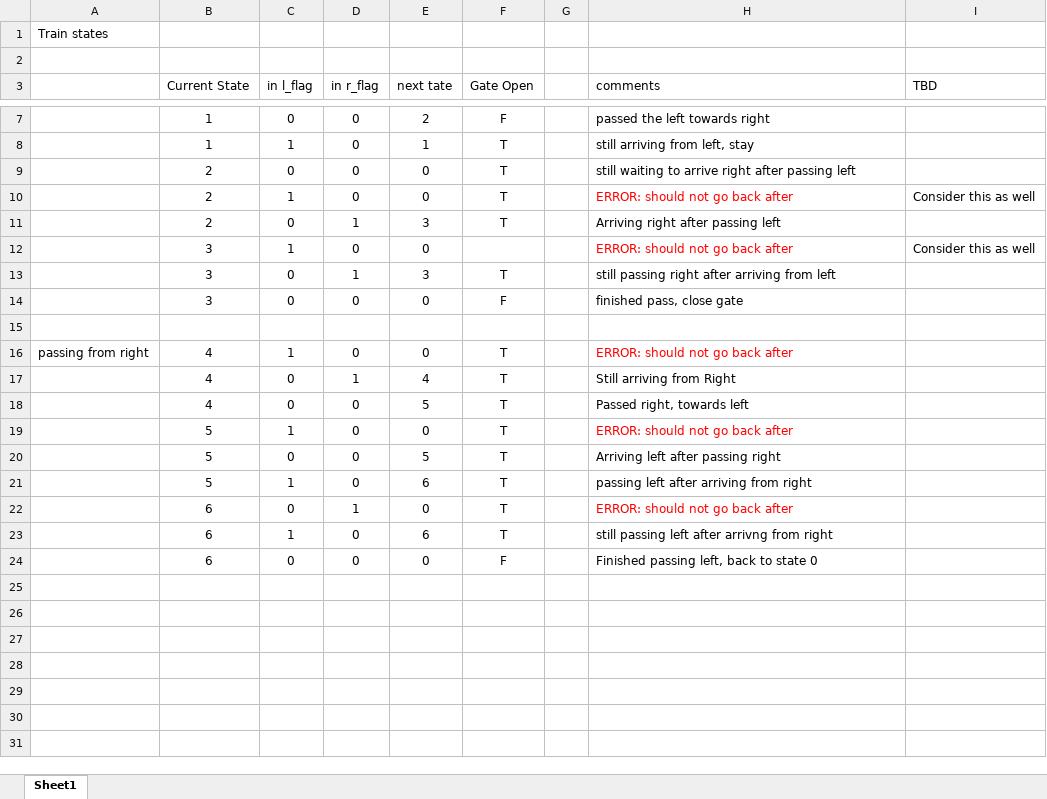
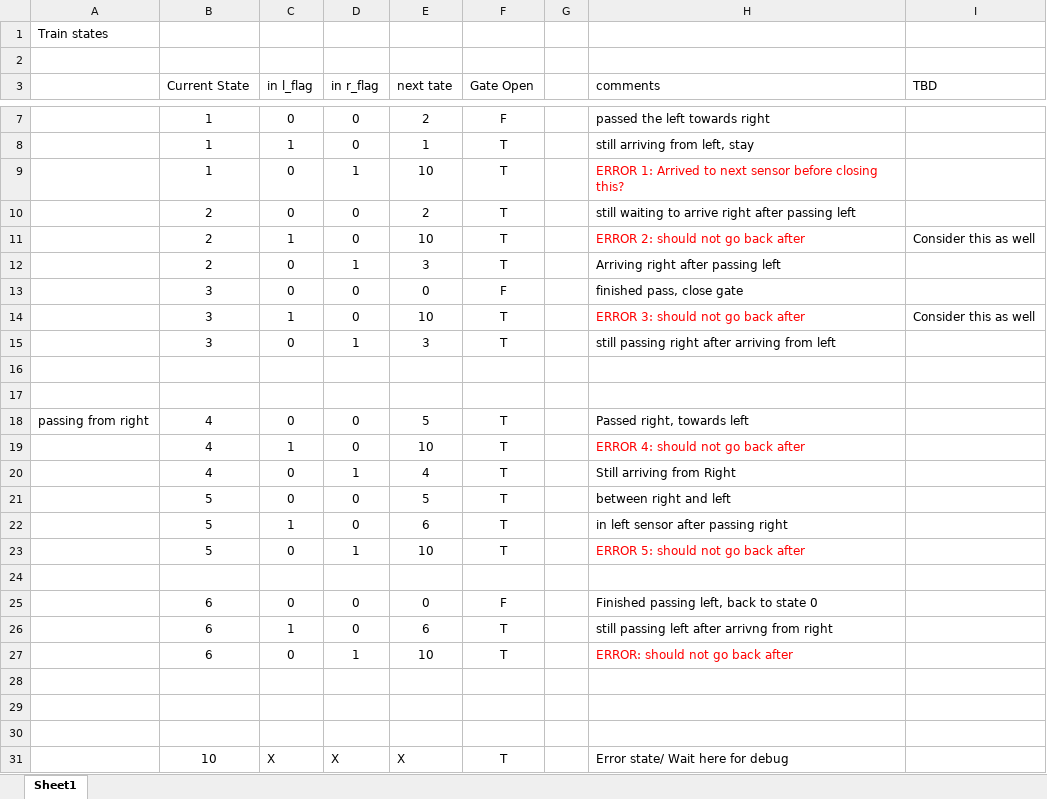
Before and after one commit to YigalB1/Train_Road_Blocker_Wemos, an Excel workbook: US_SErvo_WEMOS_states.xlsx, sheet Sheet1, drawn as a sheet; only a part is shown, gaps mark what is left out; values as stored, in another font and other column widths than the file's, no borders; removed rows and columns are numbered as before the commit, all else as after; the diff names each change by its address in the sheet, - before the commit and + after, or states it on an @@ line.

```diff
--- a/US_SErvo_WEMOS_states.xlsx (sheet Sheet1)
+++ b/US_SErvo_WEMOS_states.xlsx (sheet Sheet1)
+row 9:  | 1 | 0 | 1 | 10 | T |  | ERROR 1: Arrived to next sensor before closing this?
-E10 (next tate): 0
+E10 (next tate): 2
-E11 (next tate): 0
+E11 (next tate): 10
-H11 (comments): ERROR: should not go back after
+H11 (comments): ERROR 2: should not go back after
@@ row 14 moved to row 13: 3 @@
-E14 (next tate): 0
+E14 (next tate): 10
-F14 (Gate Open): (empty)
+F14 (Gate Open): T
-H14 (comments): ERROR: should not go back after
+H14 (comments): ERROR 3: should not go back after
+row 17: (empty)
-C18 (in l_flag): 1
+C18 (in l_flag): 0
-E18 (next tate): 0
+E18 (next tate): 5
-H18 (comments): ERROR: should not go back after
+H18 (comments): Passed right, towards left
-H18 text colour: #FF0000
+H18 text colour: black
+row 19:  | 4 | 1 | 0 | 10 | T |  | ERROR 4: should not go back after
-row 18:  | 4 | 0 | 0 | 5 | T |  | Passed right, towards left
-row 19:  | 5 | 1 | 0 | 0 | T |  | ERROR: should not go back after
-H21 (comments): Arriving left after passing right
+H21 (comments): between right and left
-H22 (comments): passing left after arriving from right
+H22 (comments): in left sensor after passing right
-B23 (Current State): 6
+B23 (Current State): 5
-E23 (next tate): 0
+E23 (next tate): 10
-H23 (comments): ERROR: should not go back after
+H23 (comments): ERROR 5: should not go back after
+row 24: (empty)
+row 25:  | 6 | 0 | 0 | 0 | F |  | Finished passing left, back to state 0
+row 27:  | 6 | 0 | 1 | 10 | T |  | ERROR: should not go back after
-row 28:  | 6 | 0 | 0 | 0 | F |  | Finished passing left, back to state 0
+row 28: (empty)
+row 29: (empty)
+row 30: (empty)
+row 31:  | 10 | X | X | X | T |  | Error state/ Wait here for debug
```
Also changed, not shown: 2 other files.
